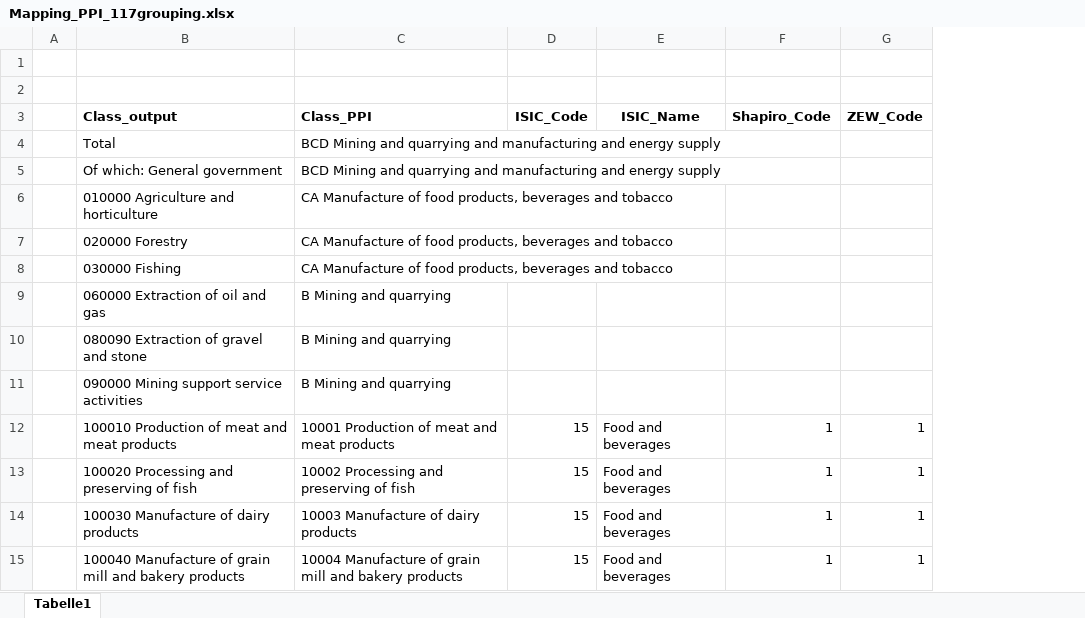
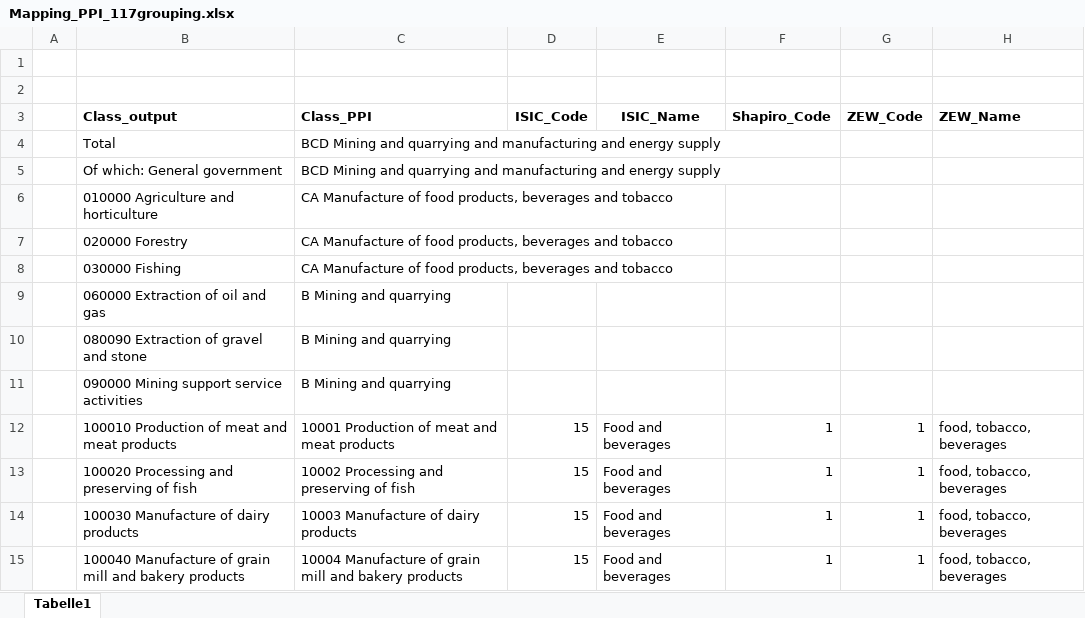
Before and after one commit to SaschaLeiding/MasterThesis, an Excel workbook: Data/Mapping_PPI_117grouping.xlsx, sheet Tabelle1, drawn as a sheet; only a part is shown; values as stored, in another font and other column widths than the file's, no borders; the diff names each change by its address in the sheet, - before the commit and + after, or states it on an @@ line.

Commit message:
Add ZEW classification data

```diff
--- a/Data/Mapping_PPI_117grouping.xlsx (sheet Tabelle1)
+++ b/Data/Mapping_PPI_117grouping.xlsx (sheet Tabelle1)
+column H (ZEW_Name), rows 12-15: all food, tobacco, beverages
```
Also changed, not shown: 5 other files.
